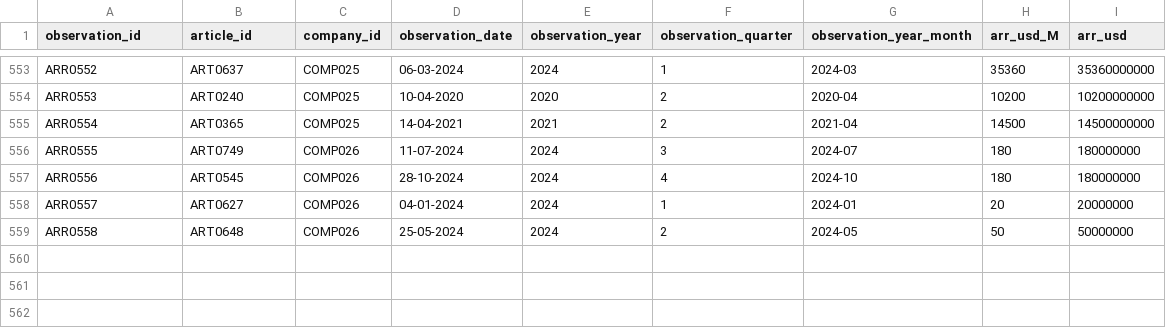
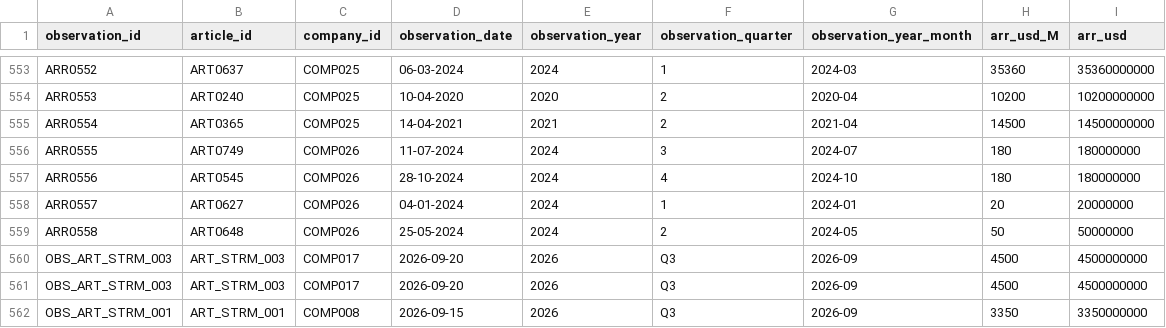
Before and after one commit to chanakyachandu/tech-news-arr-warehouse, a CSV file: data/warehouse/fct_arr_observation.csv, drawn as a sheet; only a part is shown, gaps mark what is left out.

```diff
--- a/data/warehouse/fct_arr_observation.csv
+++ b/data/warehouse/fct_arr_observation.csv
@@ -559 +559,4 @@ ARR0557,ART0627,COMP026,04-01-2024,2024,1,2024-01,20,20000000
 ARR0558,ART0648,COMP026,25-05-2024,2024,2,2024-05,50,50000000
+OBS_ART_STRM_003,ART_STRM_003,COMP017,2026-09-20,2026,Q3,2026-09,4500,4500000000
+OBS_ART_STRM_003,ART_STRM_003,COMP017,2026-09-20,2026,Q3,2026-09,4500,4500000000
+OBS_ART_STRM_001,ART_STRM_001,COMP008,2026-09-15,2026,Q3,2026-09,3350,3350000000
```
Also changed, not shown: data/warehouse/dim_company.csv, data/warehouse/fct_article.csv, 11 other files.
